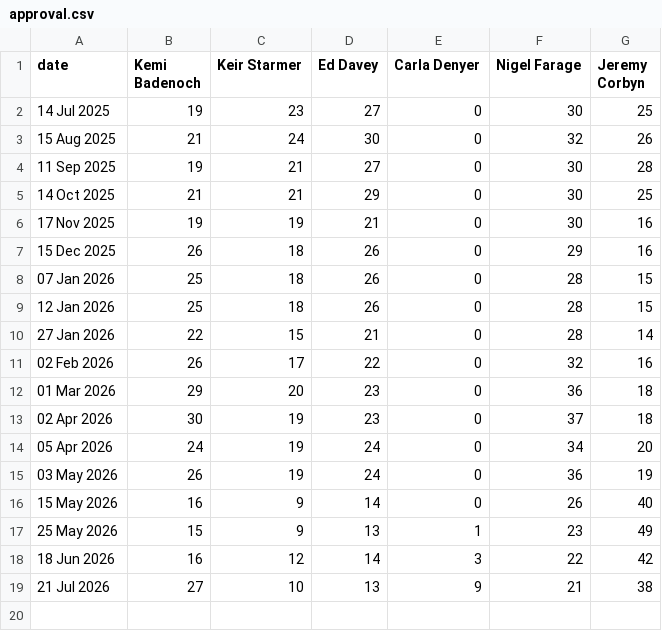
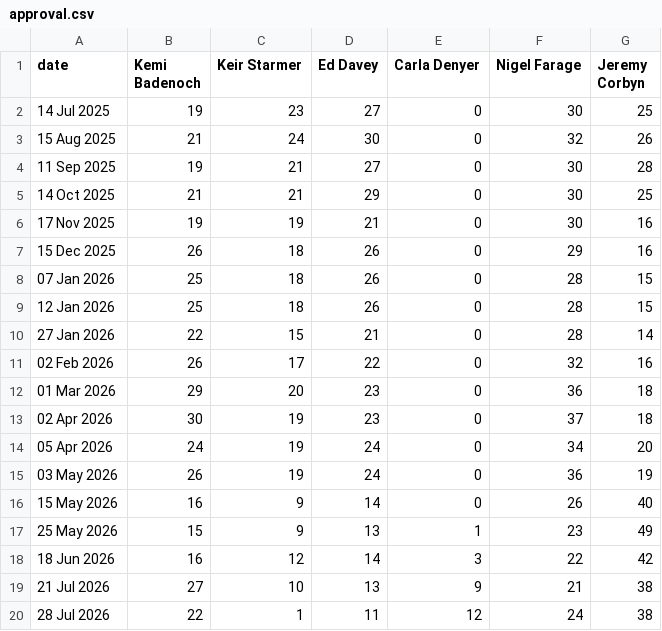
Before and after one commit to DHAP-HOC/Updates, a CSV file: approval.csv, drawn as a sheet; the diff names each change by its address in the sheet, - before the commit and + after, or states it on an @@ line.

Commit message:
Update approval.csv

```diff
--- a/approval.csv
+++ b/approval.csv
+row 20: 28 Jul 2026 | 22 | 1 | 11 | 12 | 24 | 38
```
